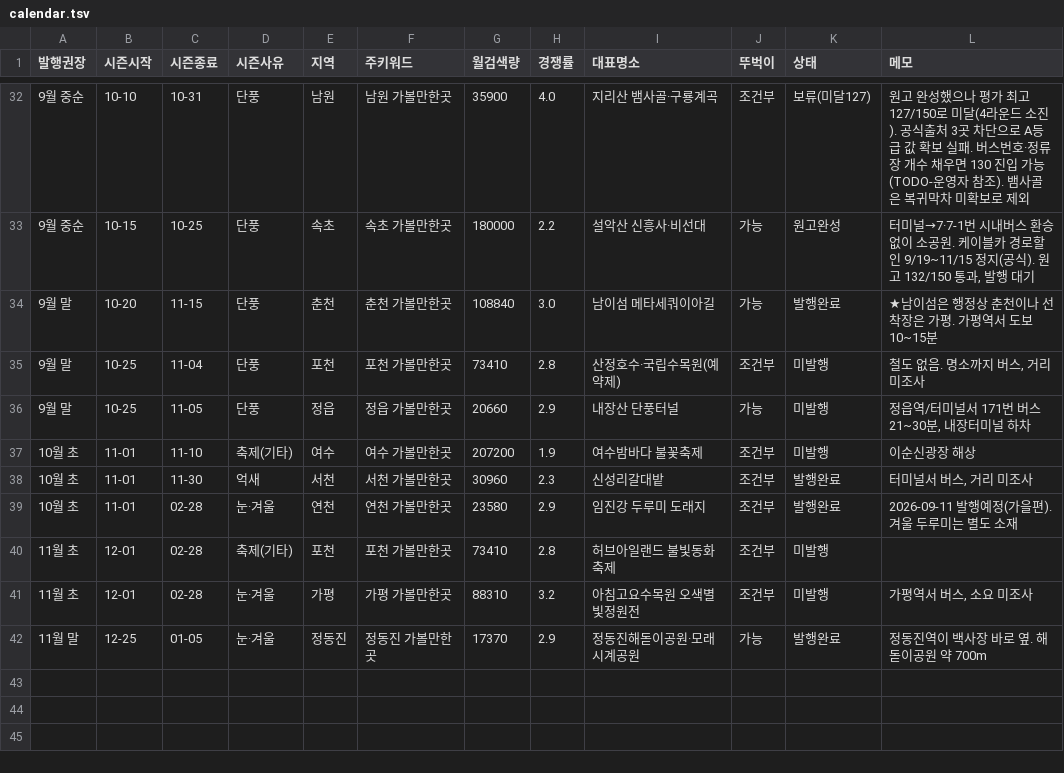
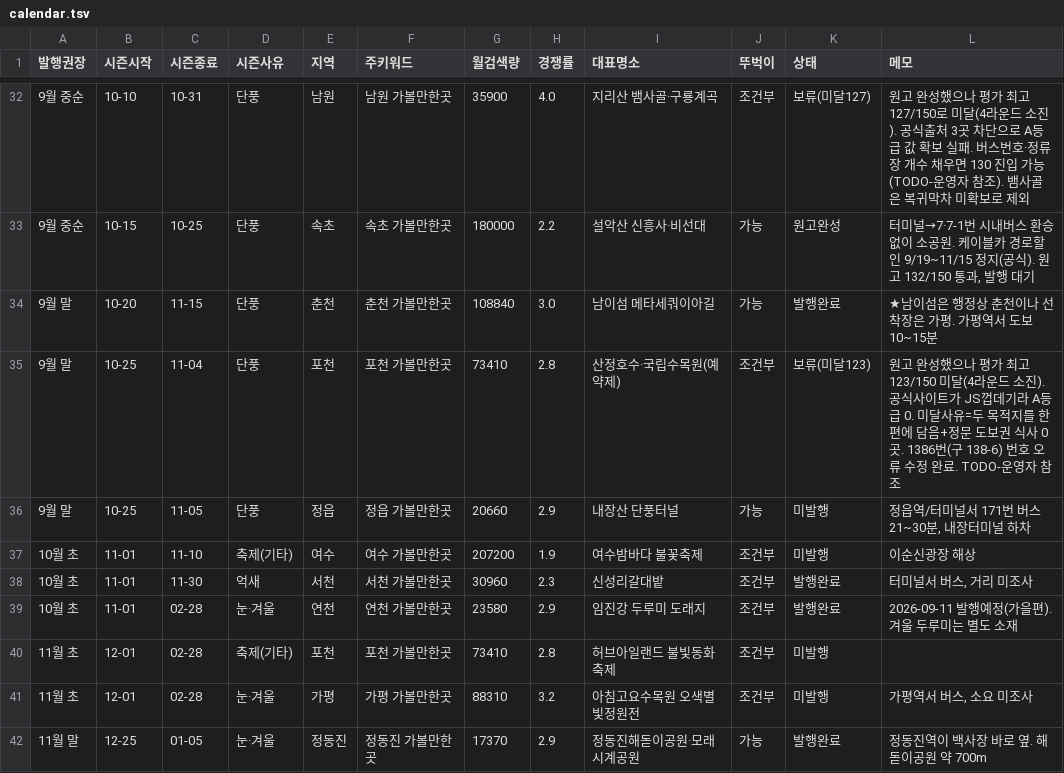
Before and after one commit to e8393111-cloud/blogspot, a TSV file: .claude/travel-calendar/calendar.tsv, drawn as a sheet; only a part is shown, gaps mark what is left out.

```diff
--- a/.claude/travel-calendar/calendar.tsv
+++ b/.claude/travel-calendar/calendar.tsv
@@ -34,3 +34,3 @@
 9월 말	10-20	11-15	단풍	춘천	춘천 가볼만한곳	108840	3.0	남이섬 메타세쿼이아길	가능	발행완료	★남이섬은 행정상 춘천이나 선착장은 가평. 가평역서 도보 10~15분
-9월 말	10-25	11-04	단풍	포천	포천 가볼만한곳	73410	2.8	산정호수·국립수목원(예약제)	조건부	미발행	철도 없음. 명소까지 버스, 거리 미조사
+9월 말	10-25	11-04	단풍	포천	포천 가볼만한곳	73410	2.8	산정호수·국립수목원(예약제)	조건부	보류(미달123)	원고 완성했으나 평가 최고 123/150 미달(4라운드 소진). 공식사이트가 JS껍데기라 A등급 0. 미달사유=두 목적지를 한 편에 담음+정문 도보권 식사 0곳. 1386번(구 138-6) 번호 오류 수정 완료. TODO-운영자 참조
 9월 말	10-25	11-05	단풍	정읍	정읍 가볼만한곳	20660	2.9	내장산 단풍터널	가능	미발행	정읍역/터미널서 171번 버스 21~30분, 내장터미널 하차
```
Also changed, not shown: 2 other files.
